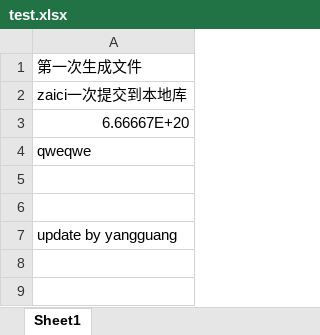
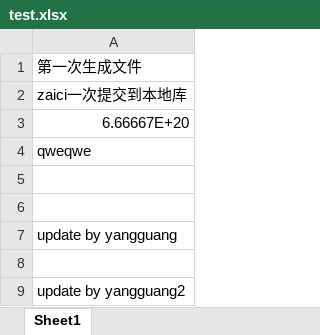
Before and after one commit to xiaojiaoxiaoyu/gitlearn, an Excel workbook: test.xlsx, sheet Sheet1, drawn as a sheet; values as stored, in another font and other column widths than the file's, no borders; the diff names each change by its address in the sheet, - before the commit and + after, or states it on an @@ line.

Commit message:
test2 update by yangguang

```diff
--- a/test.xlsx (sheet Sheet1)
+++ b/test.xlsx (sheet Sheet1)
+row 8: (empty)
+row 9: update by yangguang2
```
